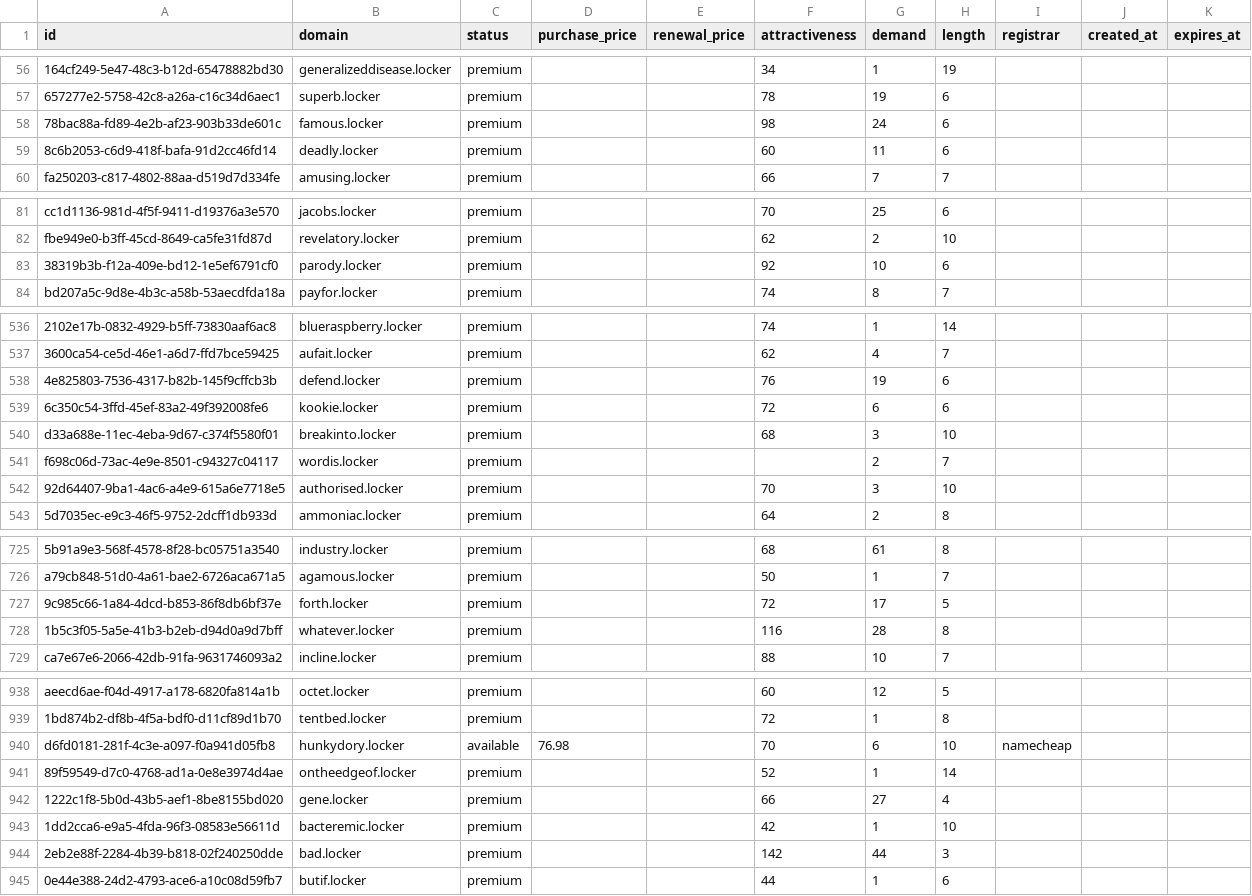
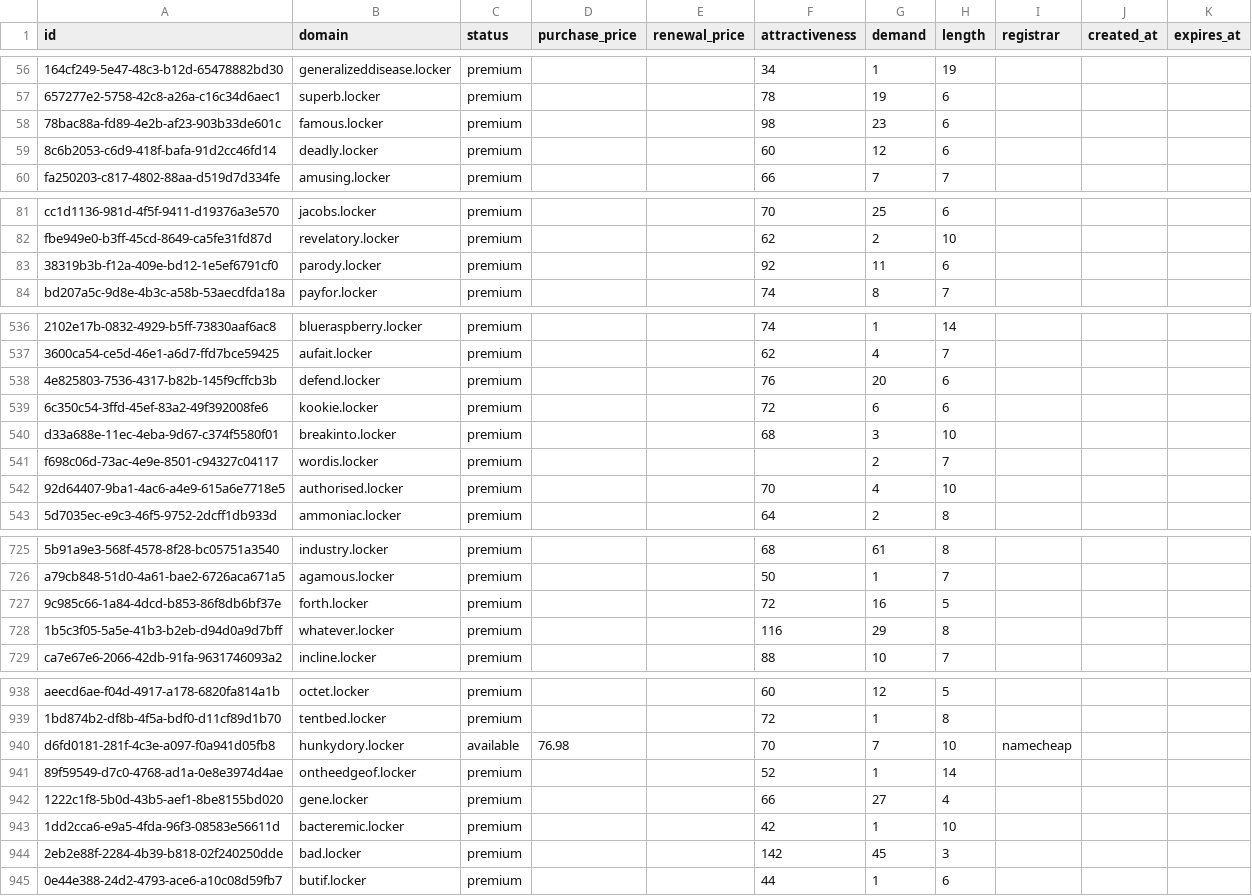
Before and after one commit to UniqueDomains/locker-oneword-domains, a CSV file: locker.csv, drawn as a sheet; only a part is shown, gaps mark what is left out; the diff covers the shown part only; the diff names each change by its address in the sheet, - before the commit and + after, or states it on an @@ line.

Commit message:
Domains update

```diff
--- a/locker.csv
+++ b/locker.csv
-G58 (demand): 24
+G58 (demand): 23
-G59 (demand): 11
+G59 (demand): 12
-G83 (demand): 10
+G83 (demand): 11
-G538 (demand): 19
+G538 (demand): 20
-G542 (demand): 3
+G542 (demand): 4
-G727 (demand): 17
+G727 (demand): 16
-G728 (demand): 28
+G728 (demand): 29
-G940 (demand): 6
+G940 (demand): 7
-G944 (demand): 44
+G944 (demand): 45
```
Also changed, not shown: 184 edited cells elsewhere in this file, 4 other files.
